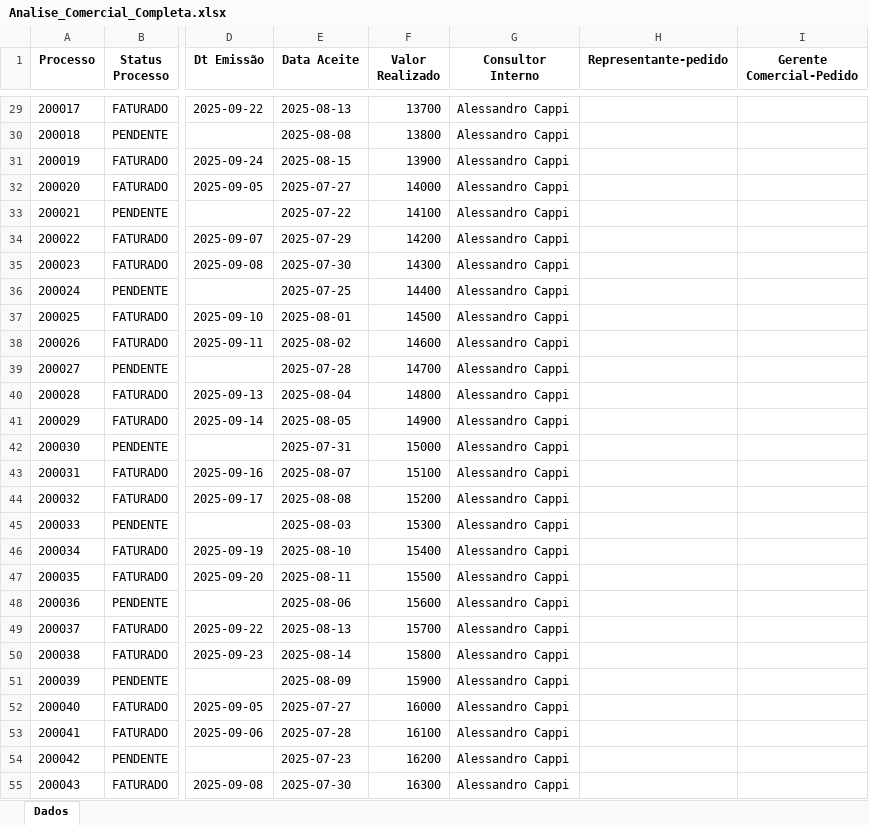
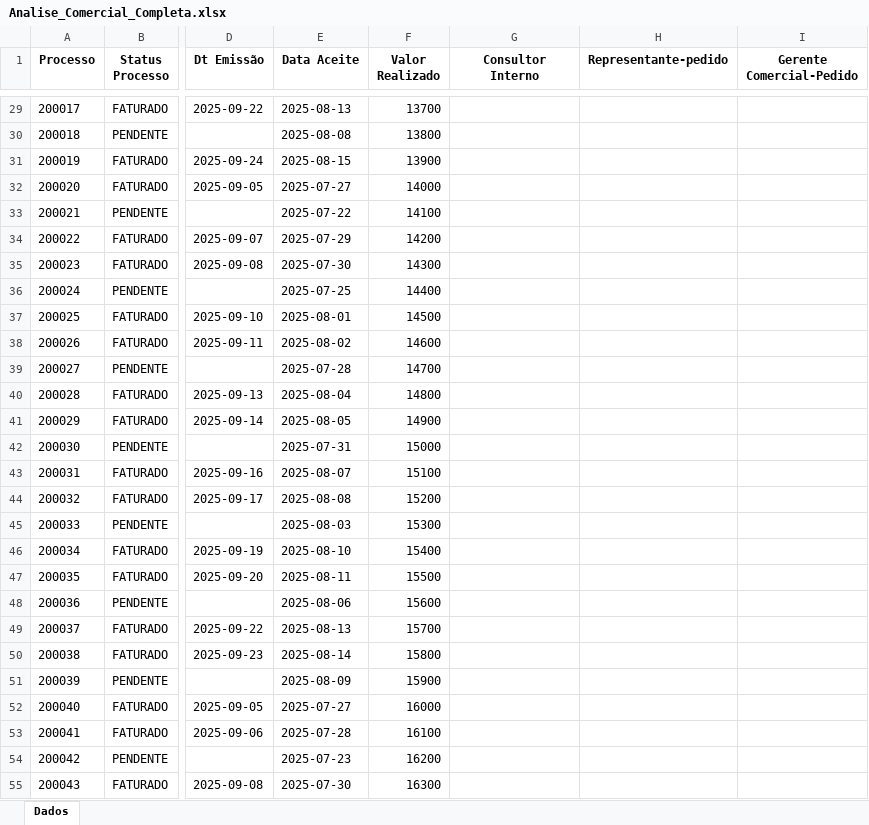
Before and after one commit to tiago-cappi/PROJETO_COMISSOES_V2, an Excel workbook: dados_entrada/Analise_Comercial_Completa.xlsx, sheet Dados, drawn as a sheet; only a part is shown, gaps mark what is left out; values as stored, in another font and other column widths than the file's, no borders; the diff covers the shown part only; the diff names each change by its address in the sheet, - before the commit and + after, or states it on an @@ line.

```diff
--- a/dados_entrada/Analise_Comercial_Completa.xlsx (sheet Dados)
+++ b/dados_entrada/Analise_Comercial_Completa.xlsx (sheet Dados)
-G29:G55 (Consultor Interno): Alessandro Cappi
+G29:G55 (Consultor Interno): (empty)
```
Also changed, not shown: 345 edited cells elsewhere in this sheet, Conversões.xlsx, Faturados.xlsx, 14 other files.
